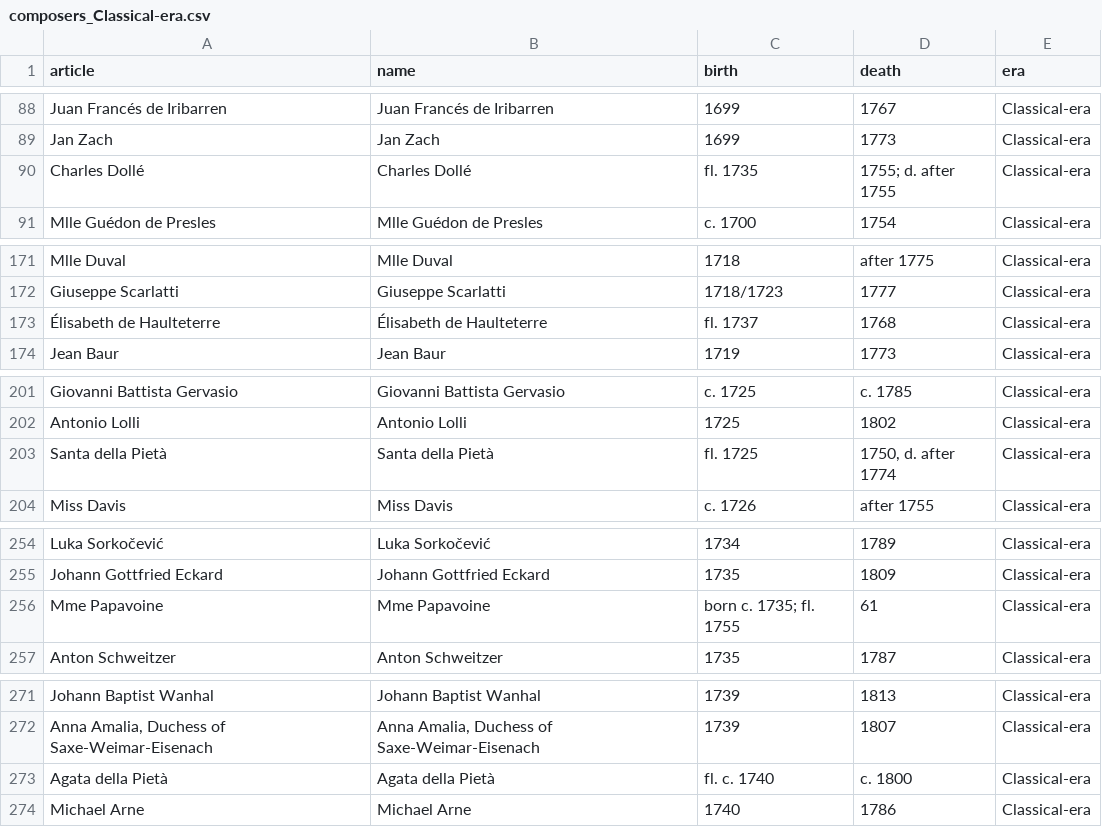
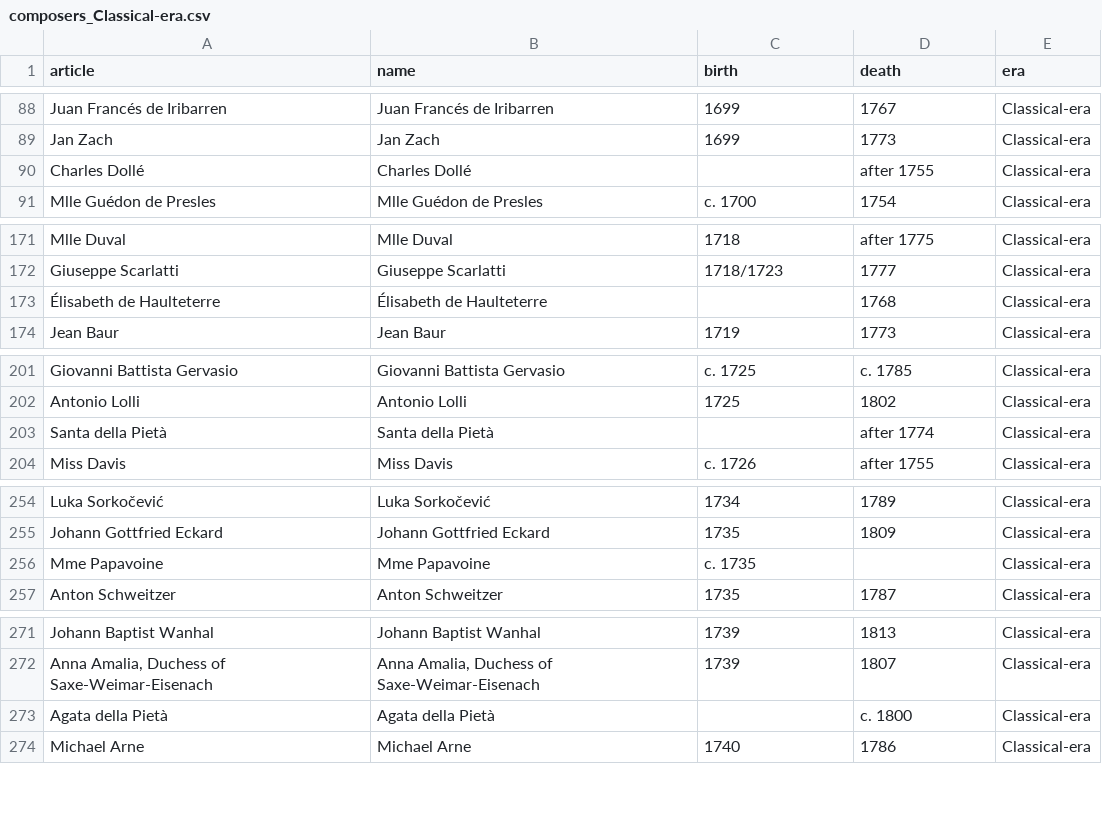
Before and after one commit to horvatha/choir_music_data, a CSV file: composers_Classical-era.csv, drawn as a sheet; only a part is shown, gaps mark what is left out; the diff covers the shown part only.

```diff
--- a/composers_Classical-era.csv
+++ b/composers_Classical-era.csv
@@ -89,3 +89,3 @@ Juan Francés de Iribarren,Juan Francés de Iribarren,1699,1767,Classical-era
 Jan Zach,Jan Zach,1699,1773,Classical-era
-Charles Dollé,Charles Dollé,fl. 1735,1755; d. after 1755,Classical-era
+Charles Dollé,Charles Dollé,,after 1755,Classical-era
 Mlle Guédon de Presles,Mlle Guédon de Presles,c. 1700,1754,Classical-era
@@ -172,3 +172,3 @@ Mlle Duval,Mlle Duval,1718,after 1775,Classical-era
 Giuseppe Scarlatti,Giuseppe Scarlatti,1718/1723,1777,Classical-era
-Élisabeth de Haulteterre,Élisabeth de Haulteterre,fl. 1737,1768,Classical-era
+Élisabeth de Haulteterre,Élisabeth de Haulteterre,,1768,Classical-era
 Jean Baur,Jean Baur,1719,1773,Classical-era
@@ -202,3 +202,3 @@ Giovanni Battista Gervasio,Giovanni Battista Gervasio,c. 1725,c. 1785,Classical-
 Antonio Lolli,Antonio Lolli,1725,1802,Classical-era
-Santa della Pietà,Santa della Pietà,fl. 1725,"1750, d. after 1774",Classical-era
+Santa della Pietà,Santa della Pietà,,after 1774,Classical-era
 Miss Davis,Miss Davis,c. 1726,after 1755,Classical-era
@@ -255,3 +255,3 @@ Luka Sorkočević,Luka Sorkočević,1734,1789,Classical-era
 Johann Gottfried Eckard,Johann Gottfried Eckard,1735,1809,Classical-era
-Mme Papavoine,Mme Papavoine,born c. 1735; fl. 1755,61,Classical-era
+Mme Papavoine,Mme Papavoine,c. 1735,,Classical-era
 Anton Schweitzer,Anton Schweitzer,1735,1787,Classical-era
@@ -272,3 +272,3 @@ Johann Baptist Wanhal,Johann Baptist Wanhal,1739,1813,Classical-era
 "Anna Amalia, Duchess of Saxe-Weimar-Eisenach","Anna Amalia, Duchess of Saxe-Weimar-Eisenach",1739,1807,Classical-era
-Agata della Pietà,Agata della Pietà,fl. c. 1740,c. 1800,Classical-era
+Agata della Pietà,Agata della Pietà,,c. 1800,Classical-era
 Michael Arne,Michael Arne,1740,1786,Classical-era
```
Also changed, not shown: 1 edited cell elsewhere in this file.
